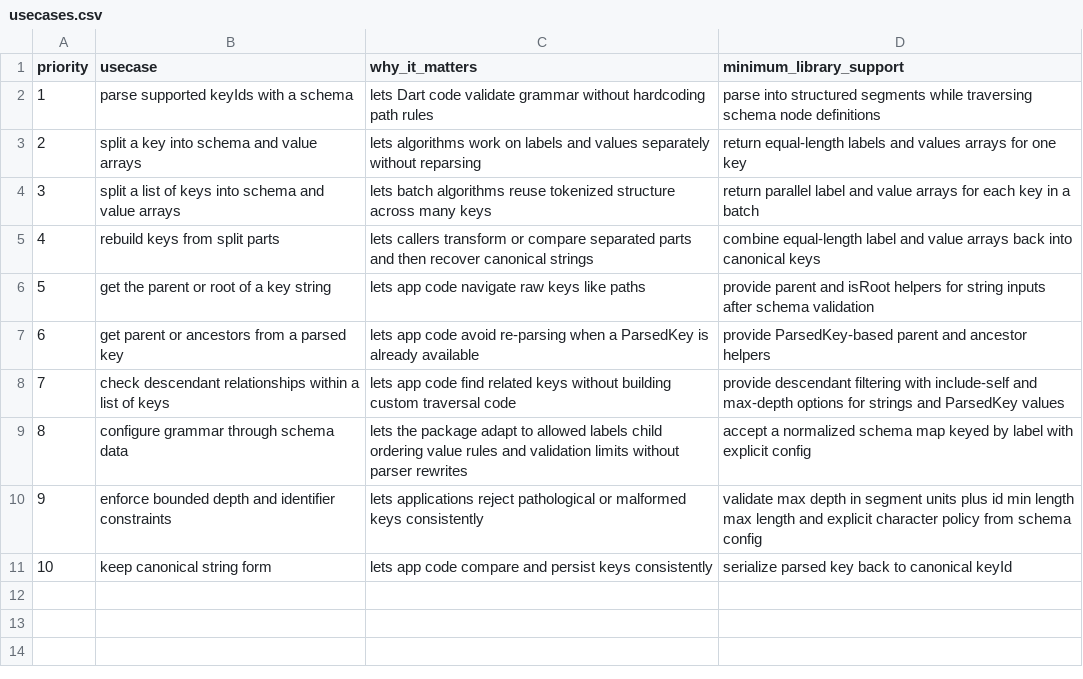
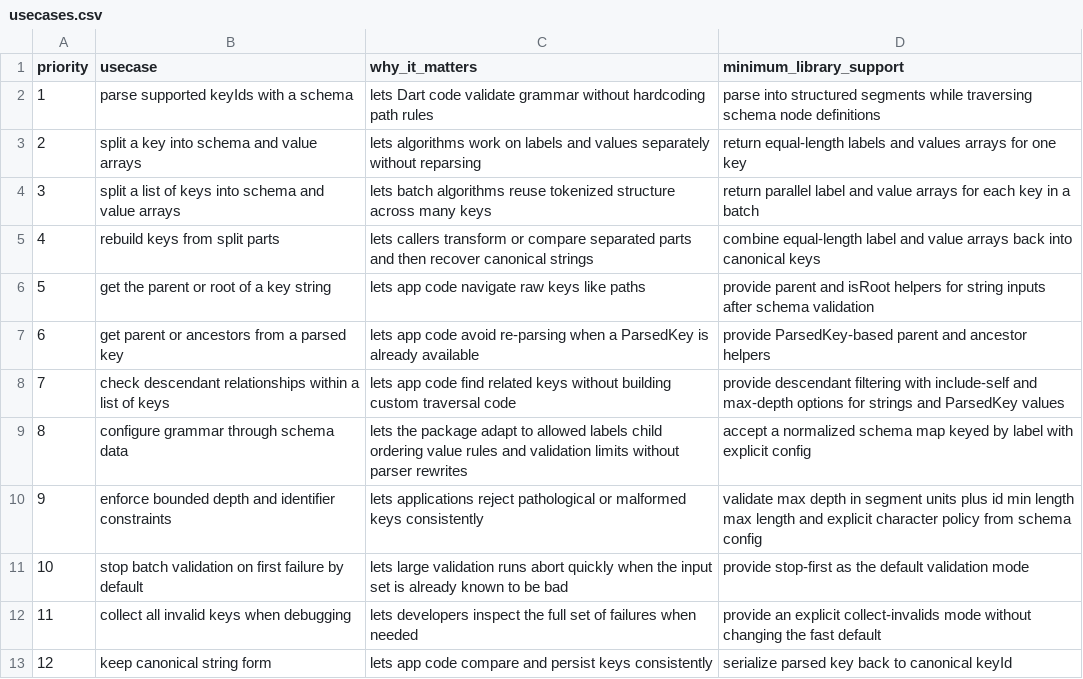
Before and after one commit to flarebyte/beaming_yggdrasil_key, a CSV file: doc/design-meta/examples/usecases.csv, drawn as a sheet; addresses are those after the commit; the diff names each change by its address in the sheet, - before the commit and + after, or states it on an @@ line.

Commit message:
The spec now makes this explicit:
  - batch validation defaults to stop-first
  - optional collect-invalids mode exists for debugging
  - batch results do not return a valid[] list

```diff
--- a/doc/design-meta/examples/usecases.csv
+++ b/doc/design-meta/examples/usecases.csv
+row 11: 10 | stop batch validation on first failure by default | lets large validation runs abort quickly when the input set is already known to be bad | provide stop-first as the default validation mode
+row 12: 11 | collect all invalid keys when debugging | lets developers inspect the full set of failures when needed | provide an explicit collect-invalids mode without changing the fast default
@@ column A (priority) renumbered from row 13 down @@
```
Also changed, not shown: doc/design-meta/examples/api-direction.csv, doc/design-meta/examples/main-responsibilities.csv, 4 other files.
